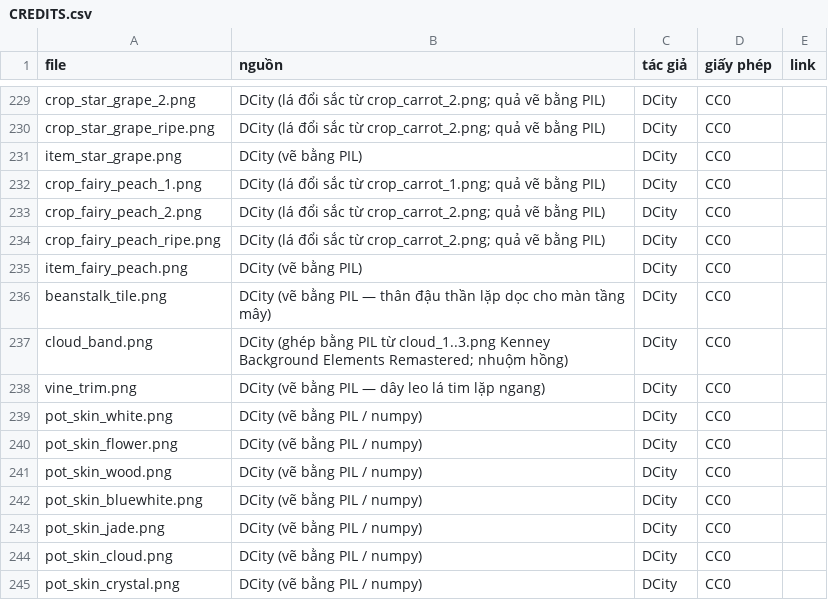
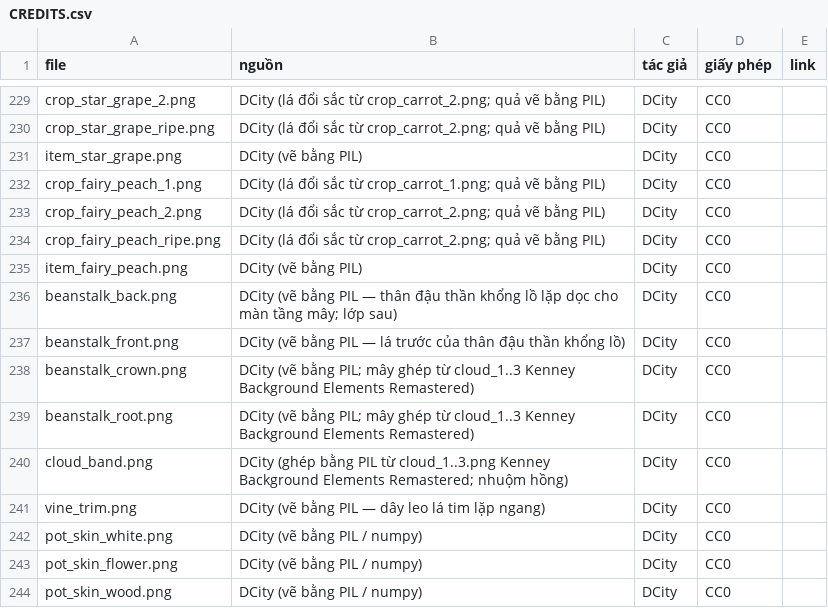
Before and after one commit to dbphx/game-center, a CSV file: public/img/toon/farm/CREDITS.csv, drawn as a sheet; only a part is shown, gaps mark what is left out; the shorter side is filled out with more unchanged rows.

```diff
--- a/public/img/toon/farm/CREDITS.csv
+++ b/public/img/toon/farm/CREDITS.csv
@@ -235,3 +235,6 @@ crop_fairy_peach_ripe.png,DCity (lá đổi sắc từ crop_carrot_2.png; quả
 item_fairy_peach.png,DCity (vẽ bằng PIL),DCity,CC0,
-beanstalk_tile.png,DCity (vẽ bằng PIL — thân đậu thần lặp dọc cho màn tầng mây),DCity,CC0,
+beanstalk_back.png,DCity (vẽ bằng PIL — thân đậu thần khổng lồ lặp dọc cho màn tầng mây; lớp sau),DCity,CC0,
+beanstalk_front.png,DCity (vẽ bằng PIL — lá trước của thân đậu thần khổng lồ),DCity,CC0,
+beanstalk_crown.png,DCity (vẽ bằng PIL; mây ghép từ cloud_1..3 Kenney Background Elements Remastered),DCity,CC0,
+beanstalk_root.png,DCity (vẽ bằng PIL; mây ghép từ cloud_1..3 Kenney Background Elements Remastered),DCity,CC0,
 cloud_band.png,DCity (ghép bằng PIL từ cloud_1..3.png Kenney Background Elements Remastered; nhuộm hồng),DCity,CC0,
```
Also changed, not shown: 8 other files.
